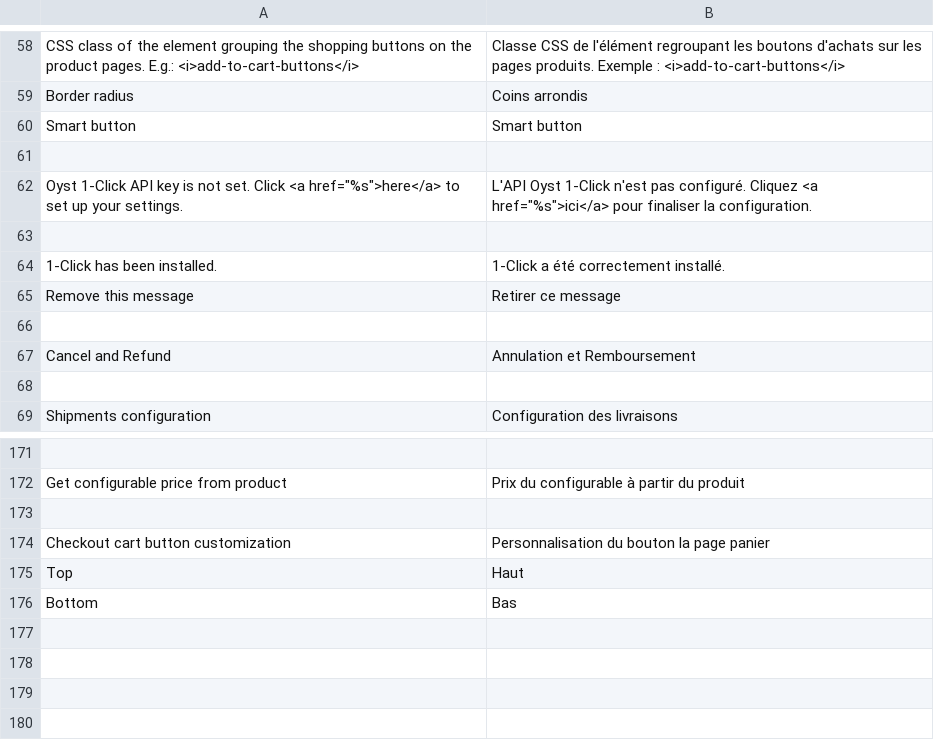
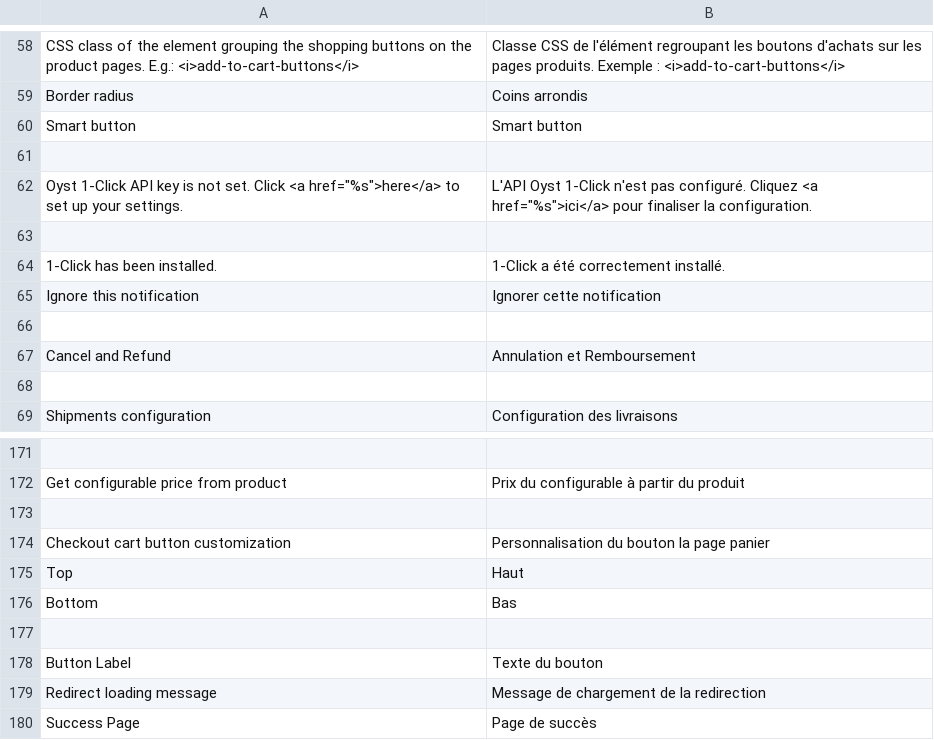
Before and after one commit to oystparis/oyst-1click-magento, a CSV file: app/locale/fr_FR/Oyst_OneClick.csv, drawn as a sheet; only a part is shown, gaps mark what is left out; removed rows and columns are numbered as before the commit, all else as after; the diff names each change by its address in the sheet, - before the commit and + after, or states it on an @@ line.

Commit message:
OneClick button checkout cart redirection (#224) (#290)
* OneClick button checkout cart redirection (#224)

* Remove useless product attributes fields

```diff
--- a/app/locale/fr_FR/Oyst_OneClick.csv
+++ b/app/locale/fr_FR/Oyst_OneClick.csv
-row 65: Remove this message | Retirer ce message
+row 65: Ignore this notification | Ignorer cette notification
+row 177: (empty)
+row 178: Button Label | Texte du bouton
+row 179: Redirect loading message | Message de chargement de la redirection
+row 180: Success Page | Page de succès
```
Also changed, not shown: app/locale/en_US/Oyst_OneClick.csv, 18 other files.
